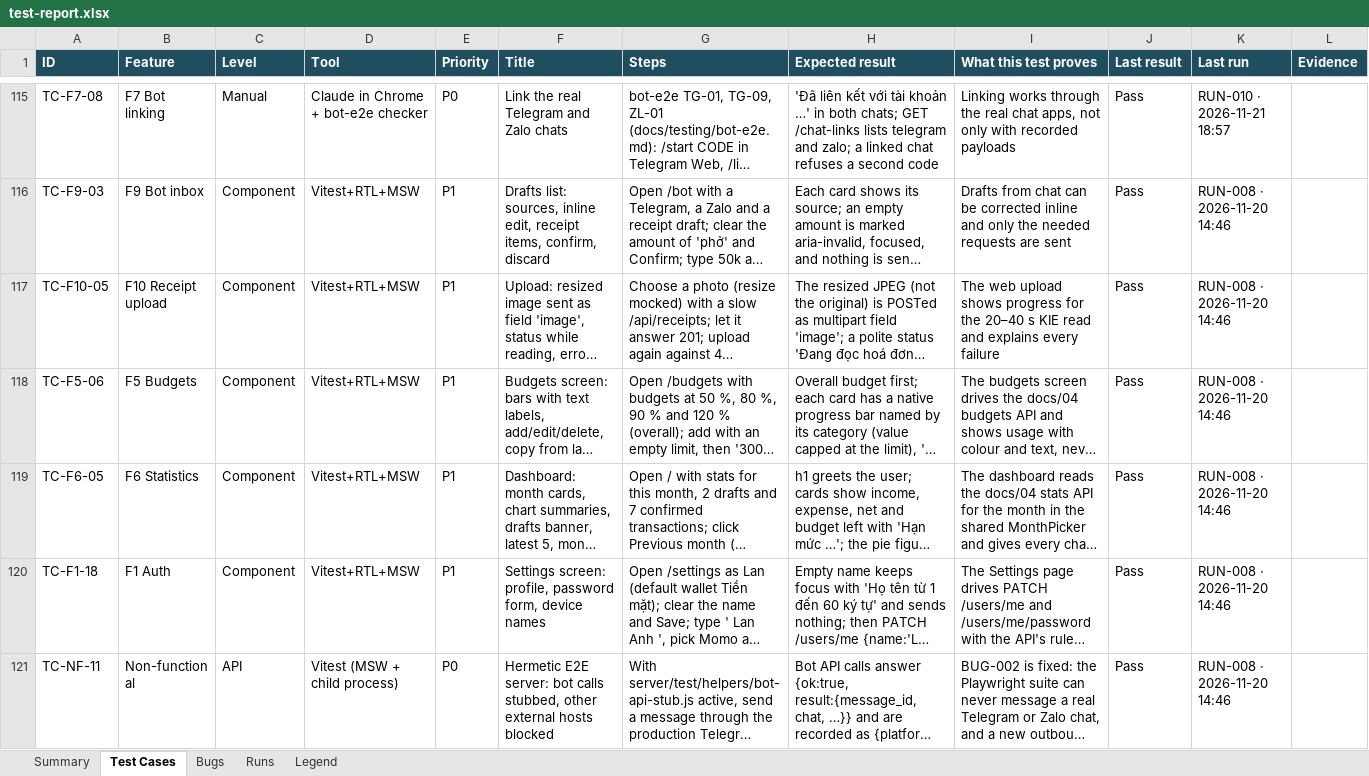
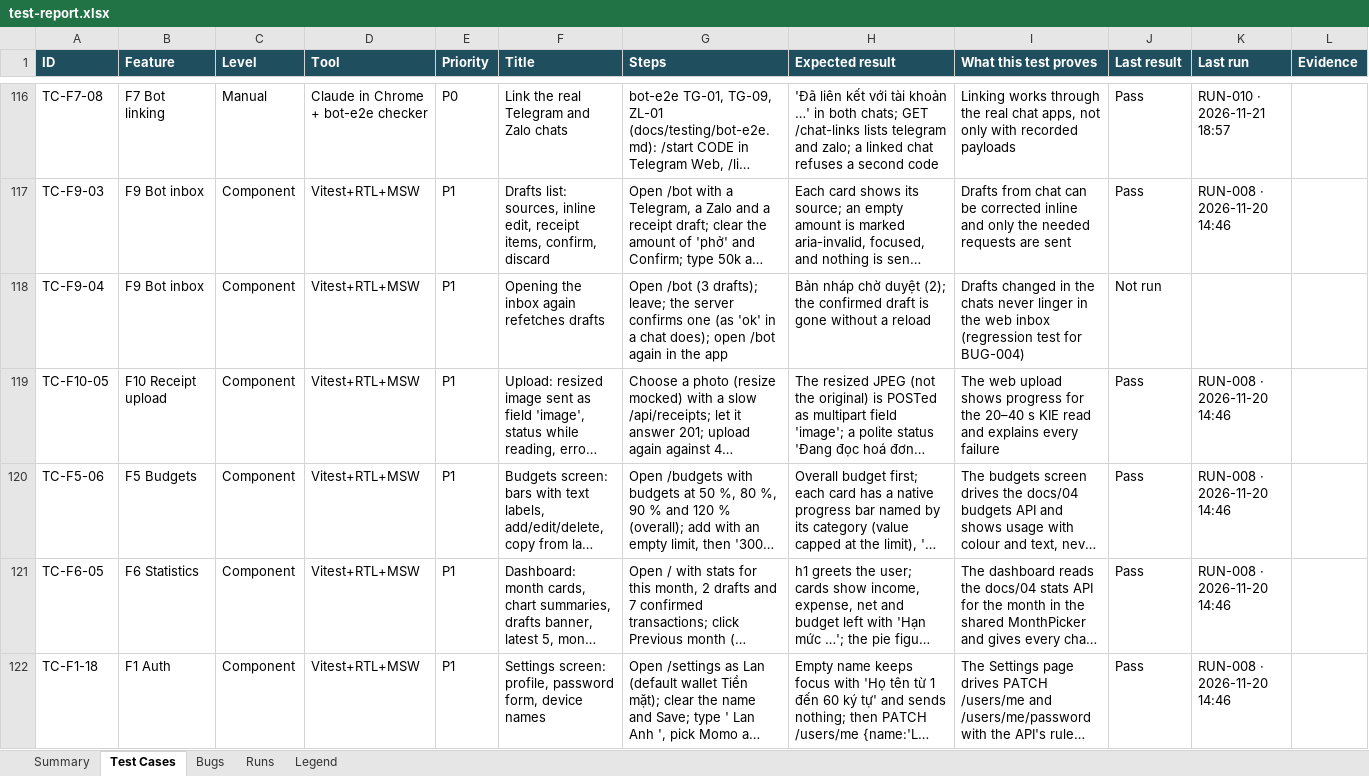
Before and after one commit to dangnguyenducanh/Zalo-Tele-intergrated-financial-apps, an Excel workbook: docs/testing/test-report.xlsx, sheet Test Cases, drawn as a sheet; only a part is shown, gaps mark what is left out; the shorter side is filled out with more unchanged rows; long unchanged cells end in …; values as stored, in another font and other column widths than the file's, no borders; conditional formats not drawn; the diff covers the shown part only; the diff names each change by its address in the sheet, - before the commit and + after, or states it on an @@ line.

```diff
--- a/docs/testing/test-report.xlsx (sheet Test Cases)
+++ b/docs/testing/test-report.xlsx (sheet Test Cases)
+row 118: TC-F9-04 | F9 Bot inbox | Component | Vitest+RTL+MSW | P1 | Opening the inbox again refetches drafts | Open /bot (3 drafts); leave; the server confirms one (as 'ok' in a chat does); open /bot again in the app | Bản nháp chờ duyệt (2); the confirmed draft is gone without a reload | Drafts changed in the chats never linger in the web inbox (regression test for BUG-004) | Not run
```
Also changed, not shown: 2 added rows and 2 edited cells elsewhere in this sheet, sheet Bugs, sheet Summary.
